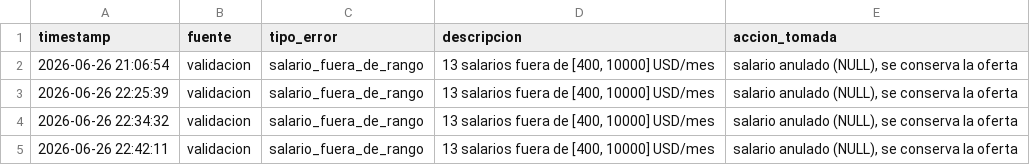
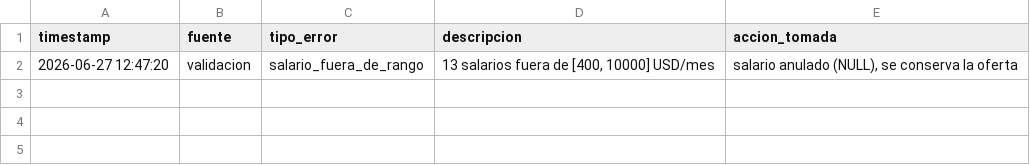
Before and after one commit to Joseepc18/proyecto-bi, a CSV file: data/logs/registro_errores.csv, drawn as a sheet.

Commit message:
feat: agregar consultas SQL de los KPIs del E4
En este commit agregamos las consultas analíticas del Data Warehouse. El archivo consultas_kpis.sql contiene las seis consultas SQL que responden los KPIs del proyecto, todas usando JOINs entre la tabla de hechos y sus dimensiones para aprovechar el modelo estrella.

Las consultas calculan: el salario promedio por rol, la tasa de ofertas remotas, las tecnologías más demandadas, la brecha salarial entre ofertas locales e internacionales, la variación de ofertas por mes (con una función de ventana LAG) y la relación entre el salario de TI y el salario nacional reportado por el INEC.

También se actualiza la bitácora de errores (registro_errores.csv) con el registro de la última corrida del pipeline.

```diff
--- a/data/logs/registro_errores.csv
+++ b/data/logs/registro_errores.csv
@@ -1,5 +1,2 @@
 timestamp,fuente,tipo_error,descripcion,accion_tomada
-2026-06-26 21:06:54,validacion,salario_fuera_de_rango,"13 salarios fuera de [400, 10000] USD/mes","salario anulado (NULL), se conserva la oferta"
-2026-06-26 22:25:39,validacion,salario_fuera_de_rango,"13 salarios fuera de [400, 10000] USD/mes","salario anulado (NULL), se conserva la oferta"
-2026-06-26 22:34:32,validacion,salario_fuera_de_rango,"13 salarios fuera de [400, 10000] USD/mes","salario anulado (NULL), se conserva la oferta"
-2026-06-26 22:42:11,validacion,salario_fuera_de_rango,"13 salarios fuera de [400, 10000] USD/mes","salario anulado (NULL), se conserva la oferta"
+2026-06-27 12:47:20,validacion,salario_fuera_de_rango,"13 salarios fuera de [400, 10000] USD/mes","salario anulado (NULL), se conserva la oferta"
```
Also changed, not shown: 1 other file.
